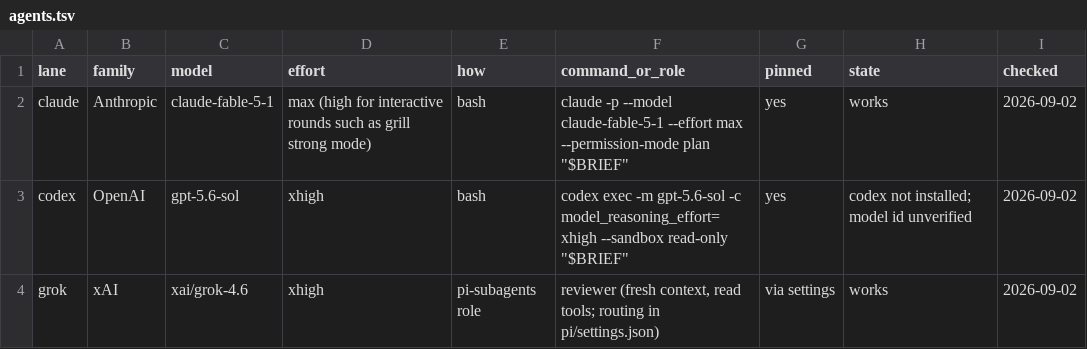
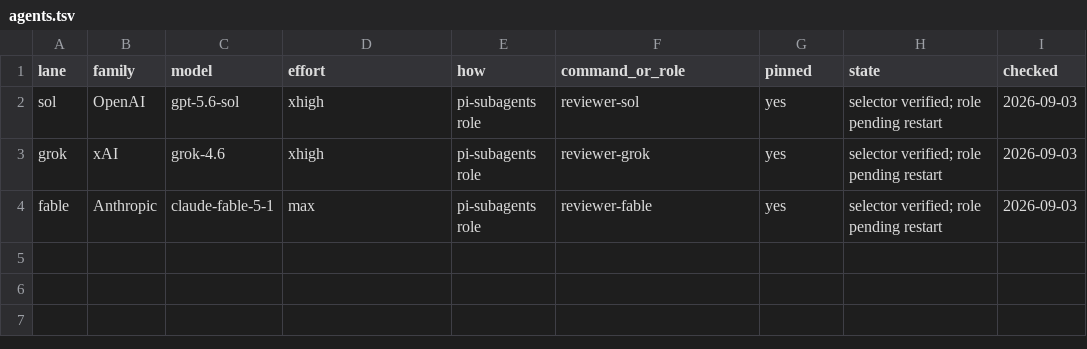
Before and after one commit to peterpme/dotfiles, a TSV file: skills/ppstack/skills/peer-review/references/agents.tsv, drawn as a sheet.

Commit message:
fix(ppstack): restore model-diverse review roles
Route Reflect, How critique, Interrogate, Peer Review, and Arena through pinned family roles. Validate the role matrix before the skill installer changes live links.

```diff
--- a/skills/ppstack/skills/peer-review/references/agents.tsv
+++ b/skills/ppstack/skills/peer-review/references/agents.tsv
@@ -1,4 +1,4 @@
 lane	family	model	effort	how	command_or_role	pinned	state	checked
-claude	Anthropic	claude-fable-5-1	max (high for interactive rounds such as grill strong mode)	bash	claude -p --model claude-fable-5-1 --effort max --permission-mode plan "$BRIEF"	yes	works	2026-09-02
-codex	OpenAI	gpt-5.6-sol	xhigh	bash	codex exec -m gpt-5.6-sol -c model_reasoning_effort=xhigh --sandbox read-only "$BRIEF"	yes	codex not installed; model id unverified	2026-09-02
-grok	xAI	xai/grok-4.6	xhigh	pi-subagents role	reviewer (fresh context, read tools; routing in pi/settings.json)	via settings	works	2026-09-02
+sol	OpenAI	gpt-5.6-sol	xhigh	pi-subagents role	reviewer-sol	yes	selector verified; role pending restart	2026-09-03
+grok	xAI	grok-4.6	xhigh	pi-subagents role	reviewer-grok	yes	selector verified; role pending restart	2026-09-03
+fable	Anthropic	claude-fable-5-1	max	pi-subagents role	reviewer-fable	yes	selector verified; role pending restart	2026-09-03
```
Also changed, not shown: 20 other files.
